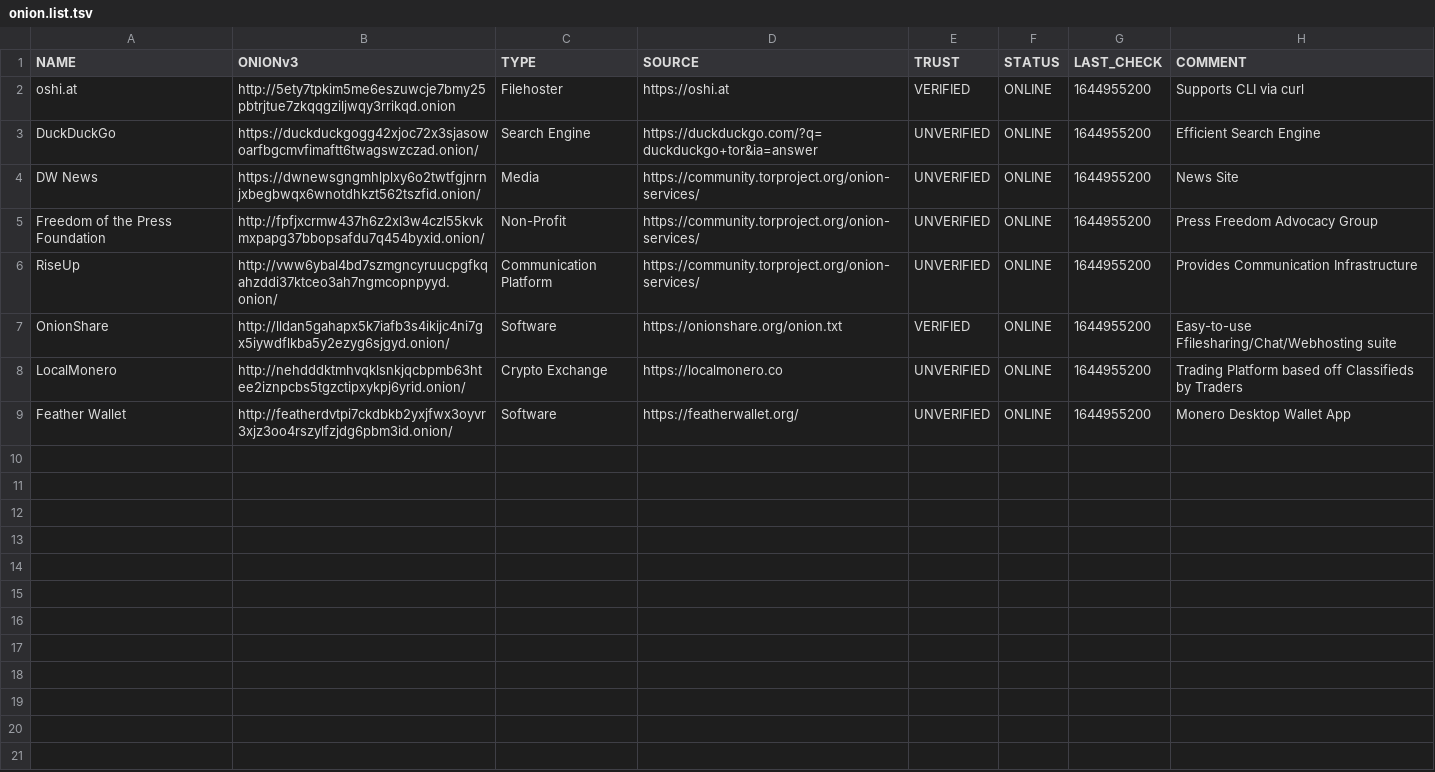
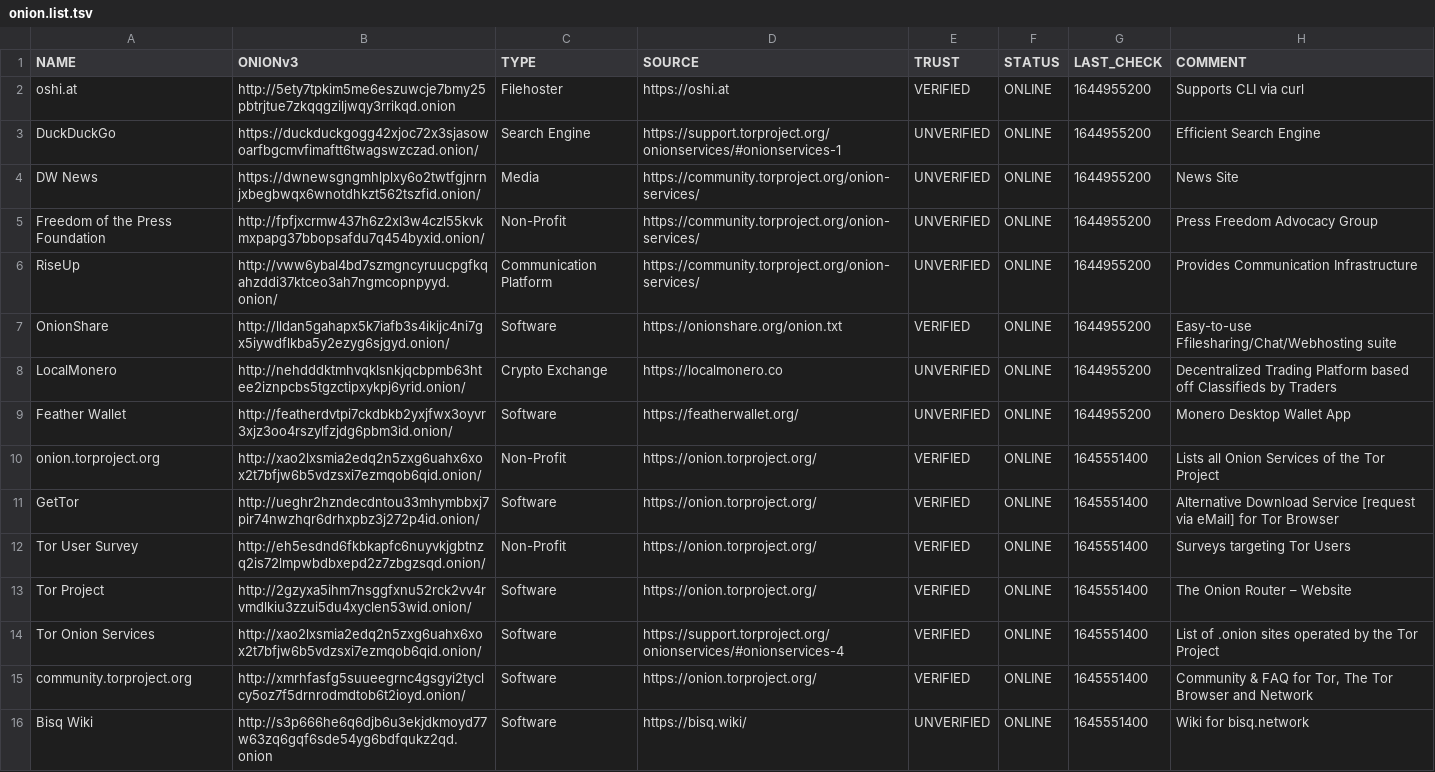
Before and after one commit to irlcatgirl/lists.d, a TSV file: onion.list.tsv, drawn as a sheet.

Commit message:
updated onion.list.tsv
added more services to the list

```diff
--- a/onion.list.tsv
+++ b/onion.list.tsv
@@ -2,3 +2,3 @@ NAME	ONIONv3	TYPE	SOURCE	TRUST	STATUS	LAST_CHECK	COMMENT
 oshi.at	http://5ety7tpkim5me6eszuwcje7bmy25pbtrjtue7zkqqgziljwqy3rrikqd.onion	Filehoster	https://oshi.at	VERIFIED	ONLINE	1644955200	Supports CLI via curl
-DuckDuckGo	https://duckduckgogg42xjoc72x3sjasowoarfbgcmvfimaftt6twagswzczad.onion/	Search Engine	https://duckduckgo.com/?q=duckduckgo+tor&ia=answer	UNVERIFIED	ONLINE	1644955200	Efficient Search Engine
+DuckDuckGo	https://duckduckgogg42xjoc72x3sjasowoarfbgcmvfimaftt6twagswzczad.onion/	Search Engine	https://support.torproject.org/onionservices/#onionservices-1	UNVERIFIED	ONLINE	1644955200	Efficient Search Engine
 DW News	https://dwnewsgngmhlplxy6o2twtfgjnrnjxbegbwqx6wnotdhkzt562tszfid.onion/	Media	https://community.torproject.org/onion-services/	UNVERIFIED	ONLINE	1644955200	News Site
@@ -7,3 +7,10 @@ RiseUp	http://vww6ybal4bd7szmgncyruucpgfkqahzddi37ktceo3ah7ngmcopnpyyd.onion/	Co
 OnionShare	http://lldan5gahapx5k7iafb3s4ikijc4ni7gx5iywdflkba5y2ezyg6sjgyd.onion/	Software	https://onionshare.org/onion.txt	VERIFIED	ONLINE	1644955200	Easy-to-use Ffilesharing/Chat/Webhosting suite
-LocalMonero	http://nehdddktmhvqklsnkjqcbpmb63htee2iznpcbs5tgzctipxykpj6yrid.onion/	Crypto Exchange	https://localmonero.co	UNVERIFIED	ONLINE	1644955200	Trading Platform based off Classifieds by Traders
+LocalMonero	http://nehdddktmhvqklsnkjqcbpmb63htee2iznpcbs5tgzctipxykpj6yrid.onion/	Crypto Exchange	https://localmonero.co	UNVERIFIED	ONLINE	1644955200	Decentralized Trading Platform based off Classifieds by Traders
 Feather Wallet	http://featherdvtpi7ckdbkb2yxjfwx3oyvr3xjz3oo4rszylfzjdg6pbm3id.onion/	Software	https://featherwallet.org/	UNVERIFIED	ONLINE	1644955200	Monero Desktop Wallet App
+onion.torproject.org	http://xao2lxsmia2edq2n5zxg6uahx6xox2t7bfjw6b5vdzsxi7ezmqob6qid.onion/	Non-Profit	https://onion.torproject.org/	VERIFIED	ONLINE	1645551400	Lists all Onion Services of the Tor Project
+GetTor	http://ueghr2hzndecdntou33mhymbbxj7pir74nwzhqr6drhxpbz3j272p4id.onion/	Software	https://onion.torproject.org/	VERIFIED	ONLINE	1645551400	Alternative Download Service [request via eMail] for Tor Browser
+Tor User Survey	http://eh5esdnd6fkbkapfc6nuyvkjgbtnzq2is72lmpwbdbxepd2z7zbgzsqd.onion/	Non-Profit	https://onion.torproject.org/	VERIFIED	ONLINE	1645551400	Surveys targeting Tor Users
+Tor Project	http://2gzyxa5ihm7nsggfxnu52rck2vv4rvmdlkiu3zzui5du4xyclen53wid.onion/	Software	https://onion.torproject.org/	VERIFIED	ONLINE	1645551400	The Onion Router – Website
+Tor Onion Services	http://xao2lxsmia2edq2n5zxg6uahx6xox2t7bfjw6b5vdzsxi7ezmqob6qid.onion/	Software	https://support.torproject.org/onionservices/#onionservices-4	VERIFIED	ONLINE	1645551400	List of .onion sites operated by the Tor Project
+community.torproject.org	http://xmrhfasfg5suueegrnc4gsgyi2tyclcy5oz7f5drnrodmdtob6t2ioyd.onion/	Software	https://onion.torproject.org/	VERIFIED	ONLINE	1645551400	Community & FAQ for Tor, The Tor Browser and Network
+Bisq Wiki	http://s3p666he6q6djb6u3ekjdkmoyd77w63zq6gqf6sde54yg6bdfqukz2qd.onion	Software	https://bisq.wiki/	UNVERIFIED	ONLINE	1645551400	Wiki for bisq.network
```
